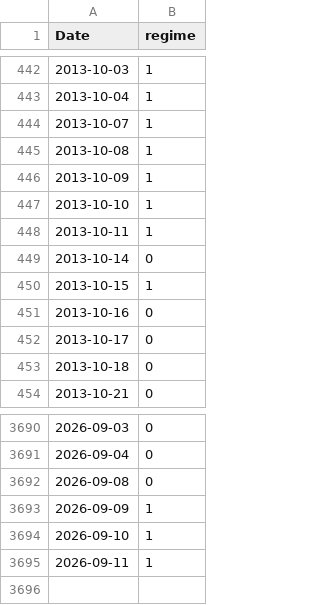
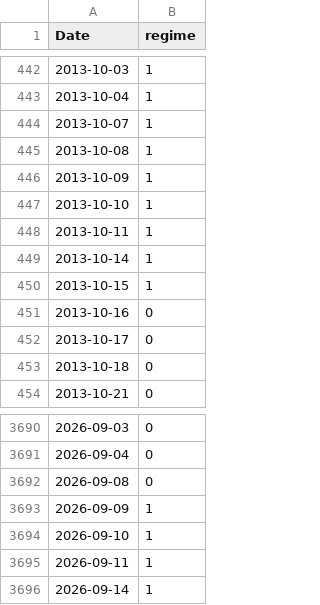
Before and after one commit to Akishai18/SignalM, a CSV file: regime_results/indices/dia_regimes.csv, drawn as a sheet; only a part is shown, gaps mark what is left out.

```diff
--- a/regime_results/indices/dia_regimes.csv
+++ b/regime_results/indices/dia_regimes.csv
@@ -448,3 +448,3 @@ Date,regime
 2013-10-11,1
-2013-10-14,0
+2013-10-14,1
 2013-10-15,1
@@ -3695 +3695,2 @@ Date,regime
 2026-09-11,1
+2026-09-14,1
```
Also changed, not shown: regime_results/indices/iwm_regimes.csv, regime_results/indices/qqq_regimes.csv, 28 other files.
